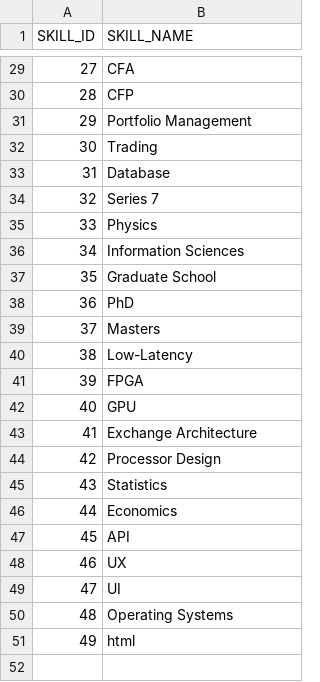
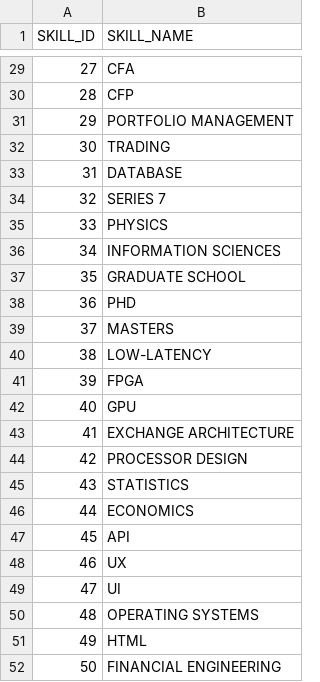
Before and after one commit to ashleyyeah/HFT-Job-Search, a CSV file: skills/skills.csv, drawn as a sheet; only a part is shown, gaps mark what is left out; the diff covers the shown part only.

Commit message:
correct role_skill table, update skills.csv to avoid wrong substring search

```diff
--- a/skills/skills.csv
+++ b/skills/skills.csv
@@ -30,17 +30,17 @@ SKILL_ID,SKILL_NAME
 28,CFP
-29,Portfolio Management
-30,Trading
-31,Database
-32,Series 7
-33,Physics
-34,Information Sciences
-35,Graduate School
-36,PhD
-37,Masters
-38,Low-Latency
+29,PORTFOLIO MANAGEMENT
+30,TRADING
+31,DATABASE
+32,SERIES 7
+33,PHYSICS
+34,INFORMATION SCIENCES
+35,GRADUATE SCHOOL
+36,PHD
+37,MASTERS
+38,LOW-LATENCY
 39,FPGA
 40,GPU
-41,Exchange Architecture
-42,Processor Design
-43,Statistics
-44,Economics
+41,EXCHANGE ARCHITECTURE
+42,PROCESSOR DESIGN
+43,STATISTICS
+44,ECONOMICS
@@ -50,2 +50,3 @@ SKILL_ID,SKILL_NAME
-48,Operating Systems
-49,html
+48,OPERATING SYSTEMS
+49,HTML
+50,FINANCIAL ENGINEERING
```
Also changed, not shown: 24 edited cells elsewhere in this file, 2 other files.
